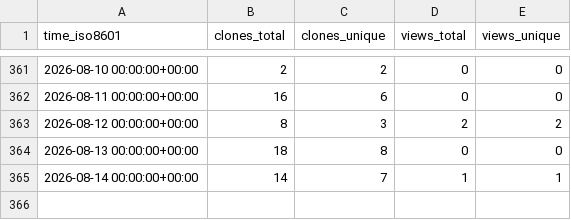
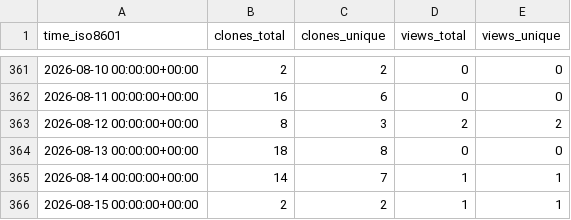
Before and after one commit to L2S-lab/robomaster_ros2, a CSV file: L2S-lab/robomaster_ros2/ghrs-data/views_clones_aggregate.csv, drawn as a sheet; only a part is shown, gaps mark what is left out.

```diff
--- a/L2S-lab/robomaster_ros2/ghrs-data/views_clones_aggregate.csv
+++ b/L2S-lab/robomaster_ros2/ghrs-data/views_clones_aggregate.csv
@@ -365 +365,2 @@ time_iso8601,clones_total,clones_unique,views_total,views_unique
 2026-08-14 00:00:00+00:00,14,7,1,1
+2026-08-15 00:00:00+00:00,2,2,1,1
```
Also changed, not shown: 1 other file.
